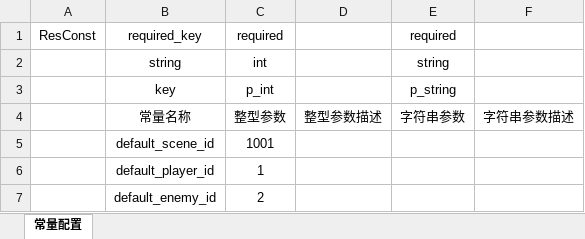
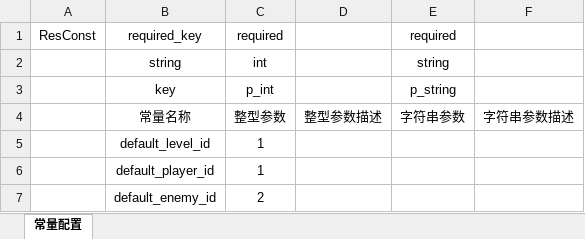
Before and after one commit to 353162889/FrameSync, an Excel workbook: Data/Excel/常量配置.xlsx, sheet 常量配置, drawn as a sheet; values as stored, in another font and other column widths than the file's, no borders; removed rows and columns are numbered as before the commit, all else as after; the diff names each change by its address in the sheet, - before the commit and + after, or states it on an @@ line.

```diff
--- a/Data/Excel/常量配置.xlsx (sheet 常量配置)
+++ b/Data/Excel/常量配置.xlsx (sheet 常量配置)
-row 5:  | default_scene_id | 1001
+row 5:  | default_level_id | 1
```
Also changed, not shown: 21 other files.
